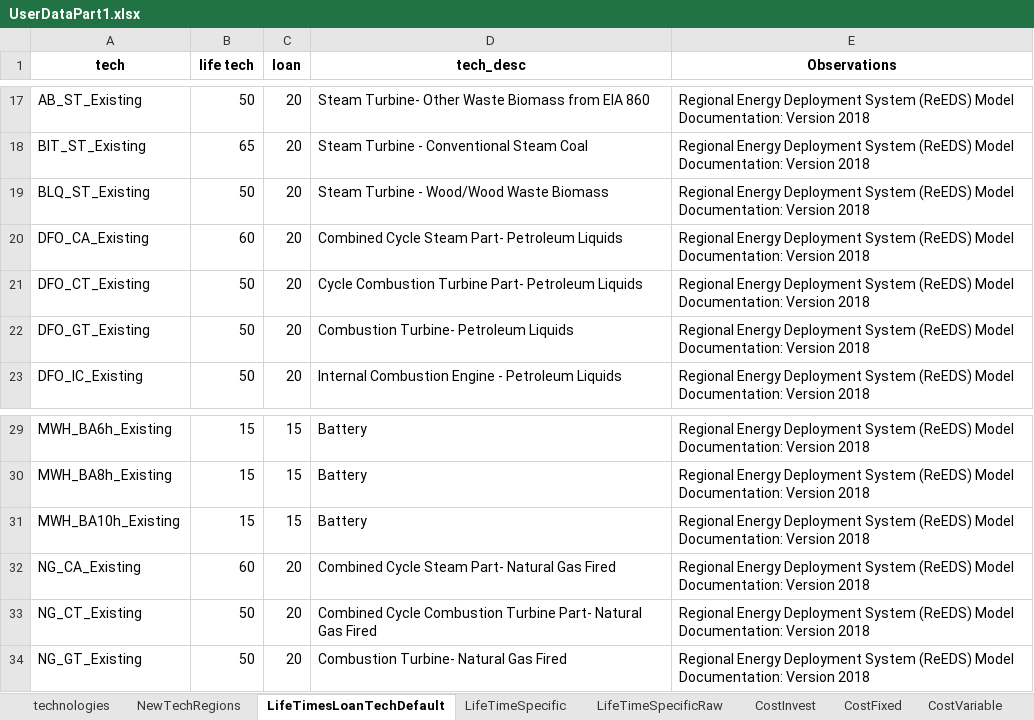
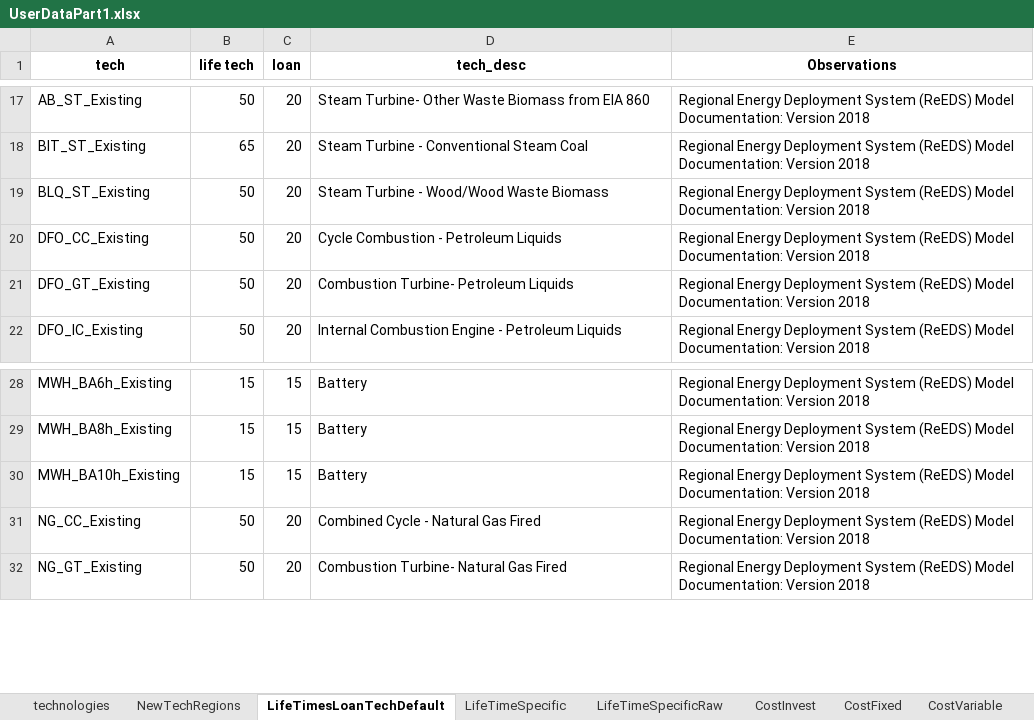
Before and after one commit to vaduraes/TemoaHurricane_V2, an Excel workbook: CreateBaseDeck/ExcelUserData/UserDataPart1.xlsx, sheet LifeTimesLoanTechDefault, drawn as a sheet; only a part is shown, gaps mark what is left out; values as stored, in another font and other column widths than the file's, no borders; removed rows and columns are numbered as before the commit, all else as after; the diff names each change by its address in the sheet, - before the commit and + after, or states it on an @@ line.

```diff
--- a/CreateBaseDeck/ExcelUserData/UserDataPart1.xlsx (sheet LifeTimesLoanTechDefault)
+++ b/CreateBaseDeck/ExcelUserData/UserDataPart1.xlsx (sheet LifeTimesLoanTechDefault)
-row 20: DFO_CA_Existing | 60 | 20 | Combined Cycle Steam Part- Petroleum Liquids | Regional Energy Deployment System (ReEDS) Model Documentation: Version 2018
-A20 (tech): DFO_CT_Existing
+A20 (tech): DFO_CC_Existing
-D20 (tech_desc): Cycle Combustion Turbine Part- Petroleum Liquids
+D20 (tech_desc): Cycle Combustion - Petroleum Liquids
-row 32: NG_CA_Existing | 60 | 20 | Combined Cycle Steam Part- Natural Gas Fired | Regional Energy Deployment System (ReEDS) Model Documentation: Version 2018
-A31 (tech): NG_CT_Existing
+A31 (tech): NG_CC_Existing
-D31 (tech_desc): Combined Cycle Combustion Turbine Part- Natural Gas…
+D31 (tech_desc): Combined Cycle - Natural Gas…
```
Also changed, not shown: sheet CostFixed, sheet CostVariable, sheet technologies, CreateBaseDeck/ExcelUserData/Temporary_ToHelpBuildDecks/TMP_ExistingCapacity_UniqueTechNameLv1.xlsx, CreateBaseDeck/ExcelUserData/Temporary_ToHelpBuildDecks/TMP_ExistingCapacity_UniqueTechNameLv2.xlsx, 7 other files.
